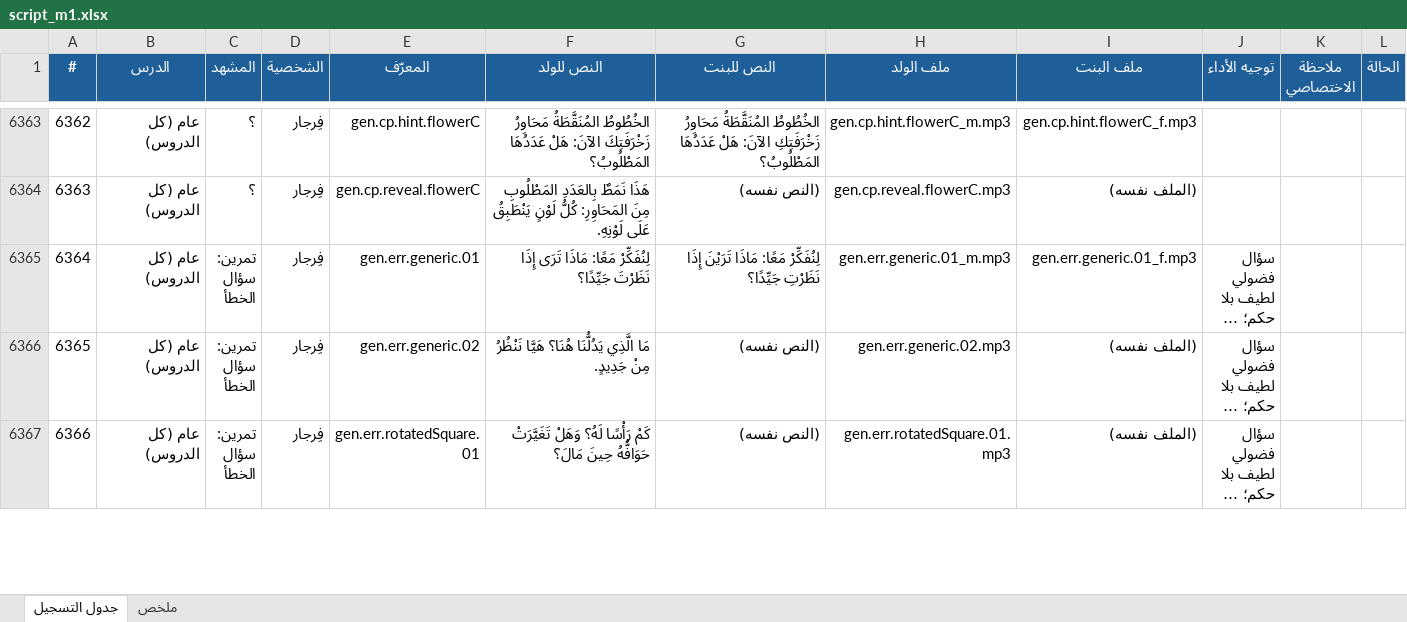
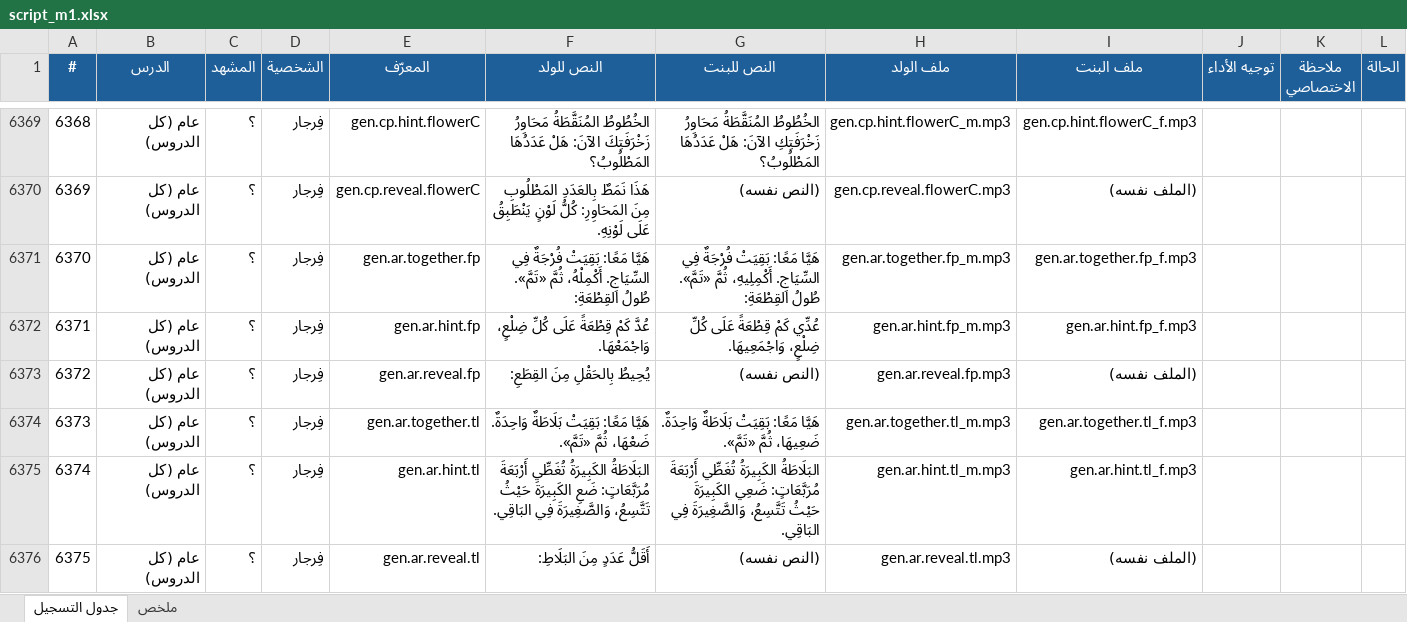
Before and after one commit to waha-math/waha-math, an Excel workbook: dist/script_m1.xlsx, sheet جدول التسجيل, drawn as a sheet; only a part is shown, gaps mark what is left out; the shorter side is filled out with more unchanged rows; long unchanged cells end in …; values as stored, in another font and other column widths than the file's, no borders; the diff covers the shown part only; the diff names each change by its address in the sheet, - before the commit and + after, or states it on an @@ line.

```diff
--- a/dist/script_m1.xlsx (sheet جدول التسجيل)
+++ b/dist/script_m1.xlsx (sheet جدول التسجيل)
@@ column A (#) renumbered between rows 3380 and 7257 @@
+row 6371: 6370 | عام (كل الدروس) | ؟ | فِرجار | gen.ar.together.fp | هَيَّا مَعًا: بَقِيَتْ فُرْجَةٌ فِي السِّيَاجِ. أَكْمِلْهُ، ثُمَّ «تَمَّ». طُولُ القِطْعَةِ: | هَيَّا مَعًا: بَقِيَتْ فُرْجَةٌ فِي السِّيَاجِ. أَكْمِلِيهِ، ثُمَّ «تَمَّ». طُولُ القِطْعَةِ: | gen.ar.together.fp_m.mp3 | gen.ar.together.fp_f.mp3
+row 6372: 6371 | عام (كل الدروس) | ؟ | فِرجار | gen.ar.hint.fp | عُدَّ كَمْ قِطْعَةً عَلَى كُلِّ ضِلْعٍ، وَاجْمَعْهَا. | عُدِّي كَمْ قِطْعَةً عَلَى كُلِّ ضِلْعٍ، وَاجْمَعِيهَا. | gen.ar.hint.fp_m.mp3 | gen.ar.hint.fp_f.mp3
+row 6373: 6372 | عام (كل الدروس) | ؟ | فِرجار | gen.ar.reveal.fp | يُحِيطُ بِالحَقْلِ مِنَ القِطَعِ: | (النص نفسه) | gen.ar.reveal.fp.mp3 | (الملف نفسه)
+row 6374: 6373 | عام (كل الدروس) | ؟ | فِرجار | gen.ar.together.tl | هَيَّا مَعًا: بَقِيَتْ بَلَاطَةٌ وَاحِدَةٌ. ضَعْهَا، ثُمَّ «تَمَّ». | هَيَّا مَعًا: بَقِيَتْ بَلَاطَةٌ وَاحِدَةٌ. ضَعِيهَا، ثُمَّ «تَمَّ». | gen.ar.together.tl_m.mp3 | gen.ar.together.tl_f.mp3
+row 6375: 6374 | عام (كل الدروس) | ؟ | فِرجار | gen.ar.hint.tl | البَلَاطَةُ الكَبِيرَةُ تُغَطِّي أَرْبَعَةَ مُرَبَّعَاتٍ: ضَعِ الكَبِيرَةَ حَيْثُ تَتَّسِعُ، وَالصَّغِيرَةَ فِي البَاقِي. | البَلَاطَةُ الكَبِيرَةُ تُغَطِّي أَرْبَعَةَ مُرَبَّعَاتٍ: ضَعِي الكَبِيرَةَ حَيْثُ تَتَّسِعُ، وَالصَّغِيرَةَ فِي البَاقِي. | gen.ar.hint.tl_m.mp3 | gen.ar.hint.tl_f.mp3
+row 6376: 6375 | عام (كل الدروس) | ؟ | فِرجار | gen.ar.reveal.tl | أَقَلُّ عَدَدٍ مِنَ البَلَاطِ: | (النص نفسه) | gen.ar.reveal.tl.mp3 | (الملف نفسه)
```
Also changed, not shown: 17 added rows and 2 edited cells elsewhere in this sheet, sheet ملخص, 16 other files.
